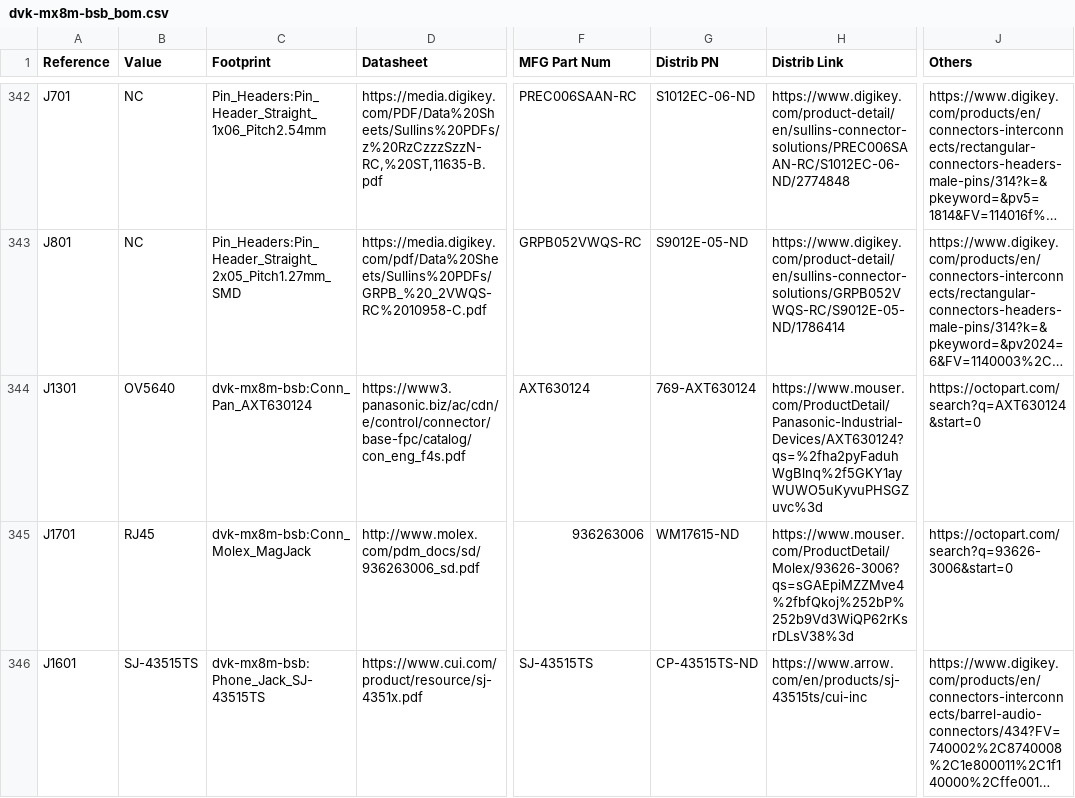
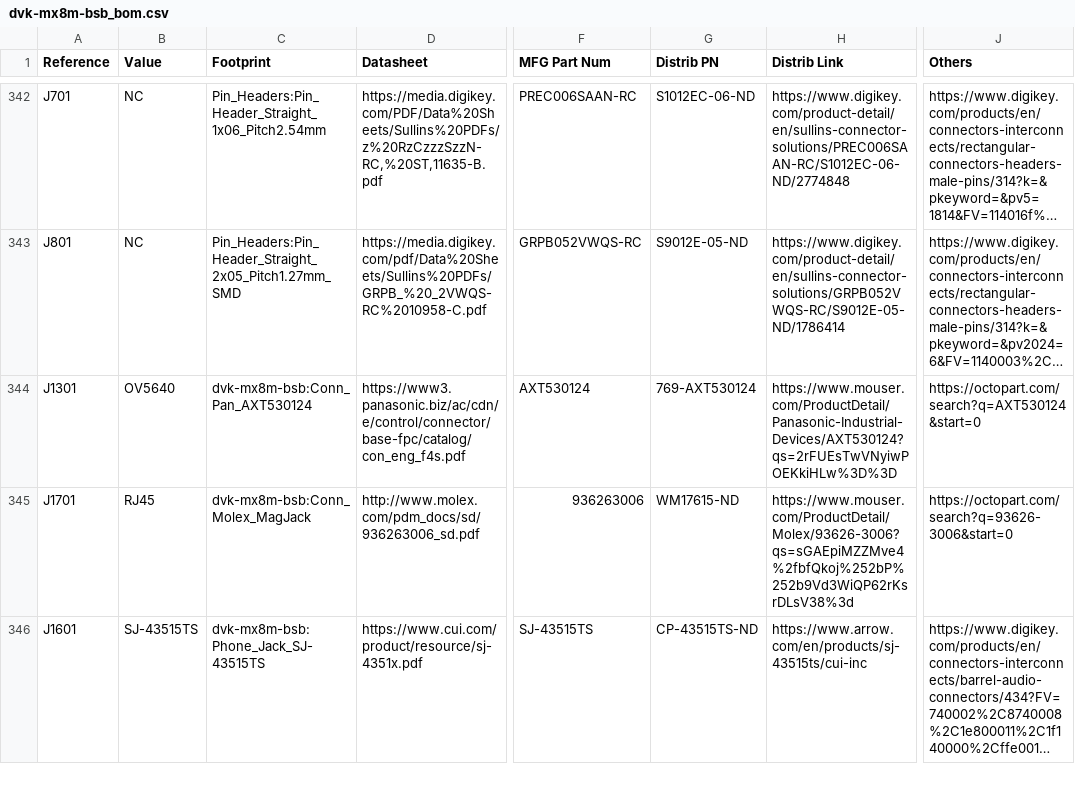
Before and after one commit to gralco/dvk-mx8m-bsb, a CSV file: BoM/dvk-mx8m-bsb_bom.csv, drawn as a sheet; only a part is shown, gaps mark what is left out; long unchanged cells end in …; the diff names each change by its address in the sheet, - before the commit and + after, or states it on an @@ line.

Commit message:
Update all of the 3D model paths to the new directory name structure, use the correct camera mating connector part number AXT530124 instead of AXT630124 which is the one found on the camera, add the camera connector's 3D model

```diff
--- a/BoM/dvk-mx8m-bsb_bom.csv
+++ b/BoM/dvk-mx8m-bsb_bom.csv
-C344 (Footprint): dvk-mx8m-bsb:Conn_Pan_AXT630124
+C344 (Footprint): dvk-mx8m-bsb:Conn_Pan_AXT530124
-F344 (MFG Part Num): AXT630124
+F344 (MFG Part Num): AXT530124
-G344 (Distrib PN): 769-AXT630124
+G344 (Distrib PN): 769-AXT530124
-H344 (Distrib Link): https://www.mouser.com/ProductDetail/Panasonic-Industrial-Devices/AXT630124?qs=%2fha2pyFaduhWgBlnq%2f5GKY1ayWUWO5uKyvuPHSGZuvc%3d
+H344 (Distrib Link): https://www.mouser.com/ProductDetail/Panasonic-Industrial-Devices/AXT530124?qs=2rFUEsTwVNyiwPOEKkiHLw%3D%3D
-J344 (Others): https://octopart.com/search?q=AXT630124&start=0
+J344 (Others): https://octopart.com/search?q=AXT530124&start=0
```
Also changed, not shown: 43 other files.
